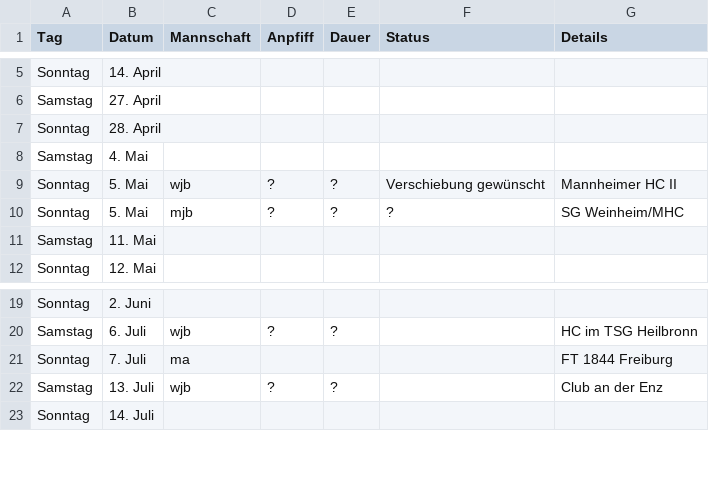
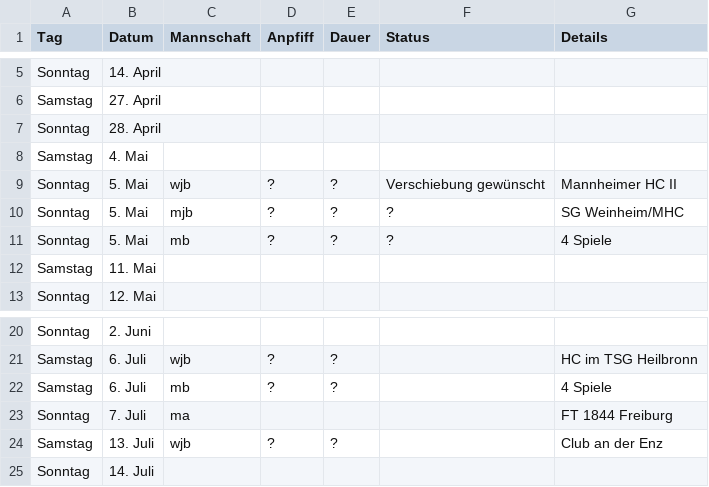
Before and after one commit to feldsaison/ka_feldsaison_2019, a CSV file: planung.csv, drawn as a sheet; only a part is shown, gaps mark what is left out; the diff names each change by its address in the sheet, - before the commit and + after, or states it on an @@ line.

Commit message:
Update planung.csv

```diff
--- a/planung.csv
+++ b/planung.csv
+row 11: Sonntag | 5. Mai | mb | ? | ? | ? | 4 Spiele
+row 22: Samstag | 6. Juli | mb | ? | ? |  | 4 Spiele
```
